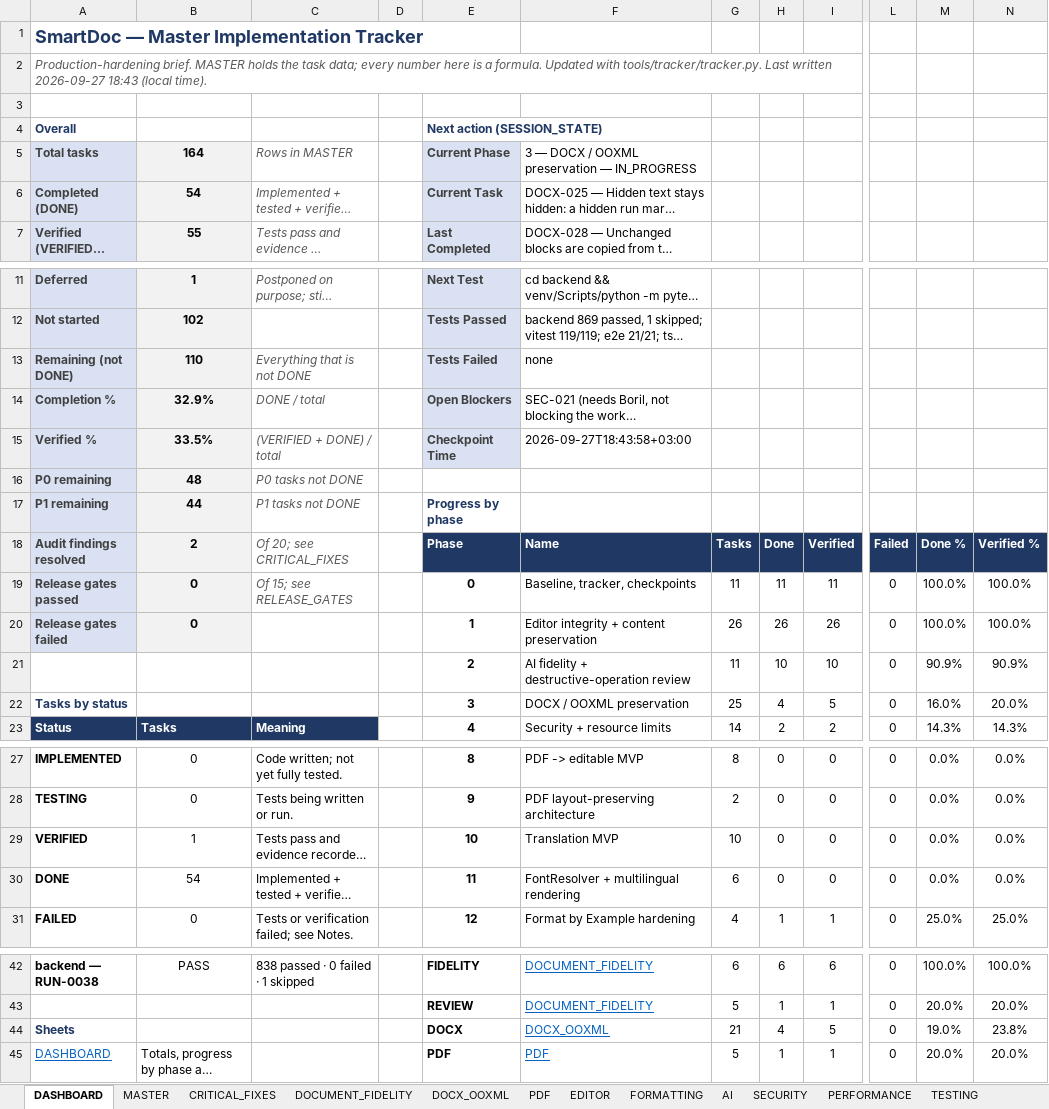
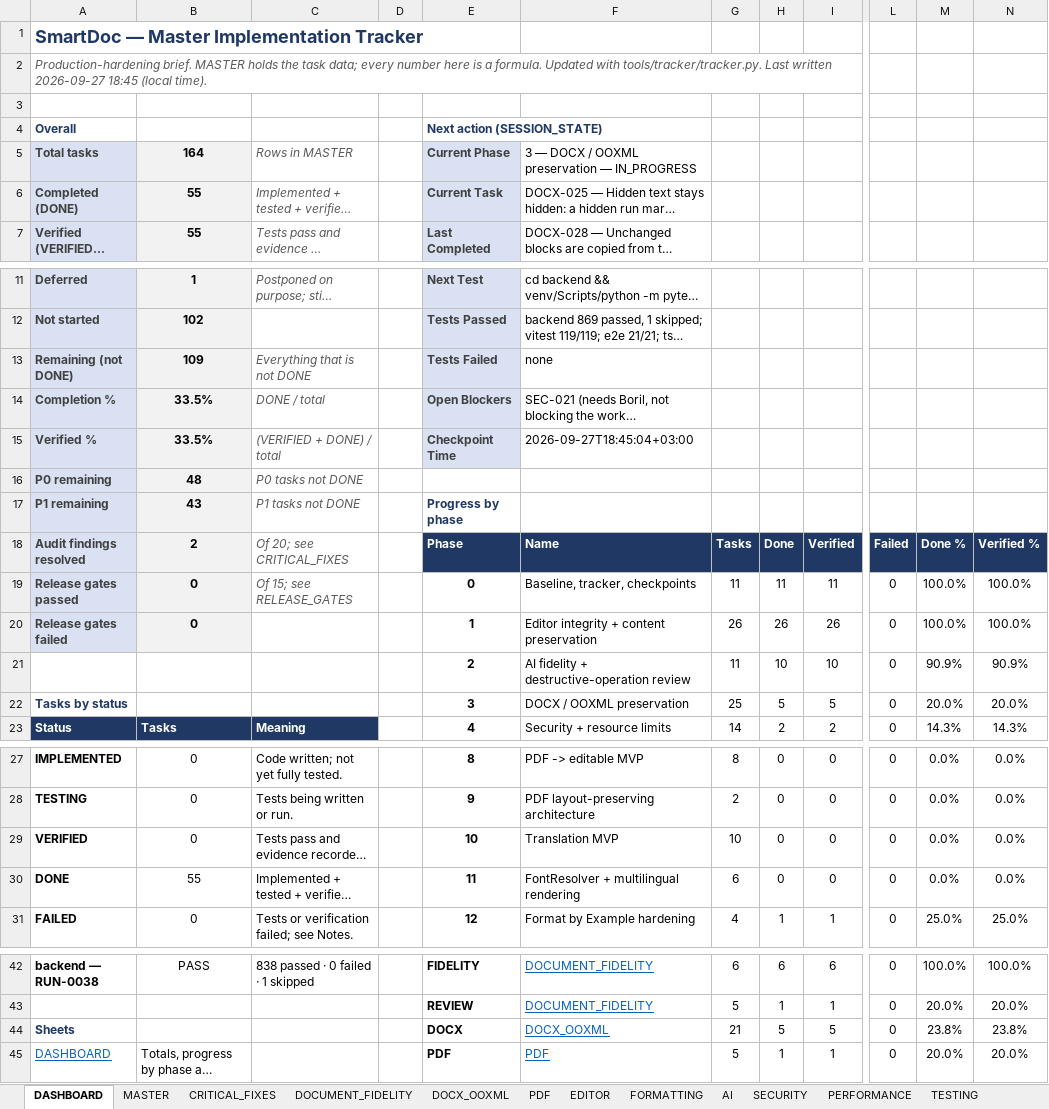
Before and after one commit to Drajeto07/claude, an Excel workbook: SmartDoc_Master_Implementation_Tracker.xlsx, sheet DASHBOARD, drawn as a sheet; only a part is shown, gaps mark what is left out; long unchanged cells end in …; values as stored, in another font and other column widths than the file's, no borders; conditional formats not drawn; the diff names each change by its address in the sheet, - before the commit and + after, or states it on an @@ line.

```diff
--- a/SmartDoc_Master_Implementation_Tracker.xlsx (sheet DASHBOARD)
+++ b/SmartDoc_Master_Implementation_Tracker.xlsx (sheet DASHBOARD)
-A2: …written 2026-09-27 18:43 (local time).
+A2: …written 2026-09-27 18:45 (local time).
-B6: 54
+B6: 55
-B13: 110
+B13: 109
-B14: 32.9%
+B14: 33.5%
-F15: 2026-09-27T18:43:58+03:00
+F15: 2026-09-27T18:45:04+03:00
-B17: 44
+B17: 43
-H22: 4
+H22: 5
-M22: 16.0%
+M22: 20.0%
-B29: 1
+B29: 0
-B30: 54
+B30: 55
-H44: 4
+H44: 5
-M44: 19.0%
+M44: 23.8%
```
Also changed, not shown: sheet CHANGE_LOG, sheet DOCX_OOXML, sheet MASTER, sheet SESSION_STATE, 2 other files.
